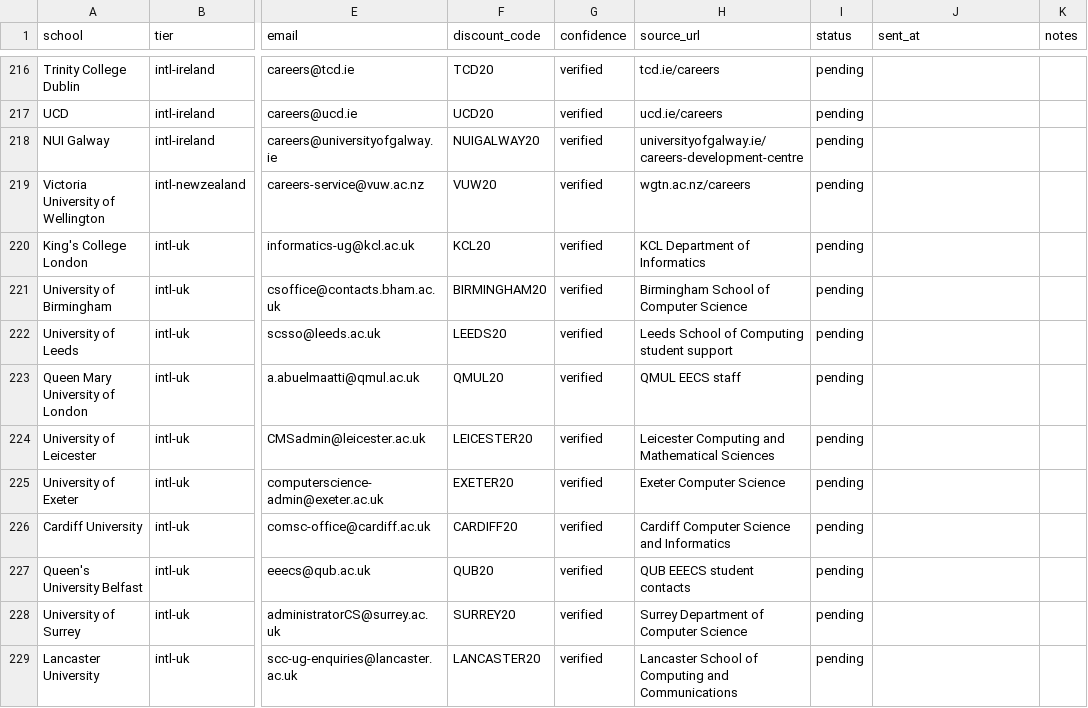
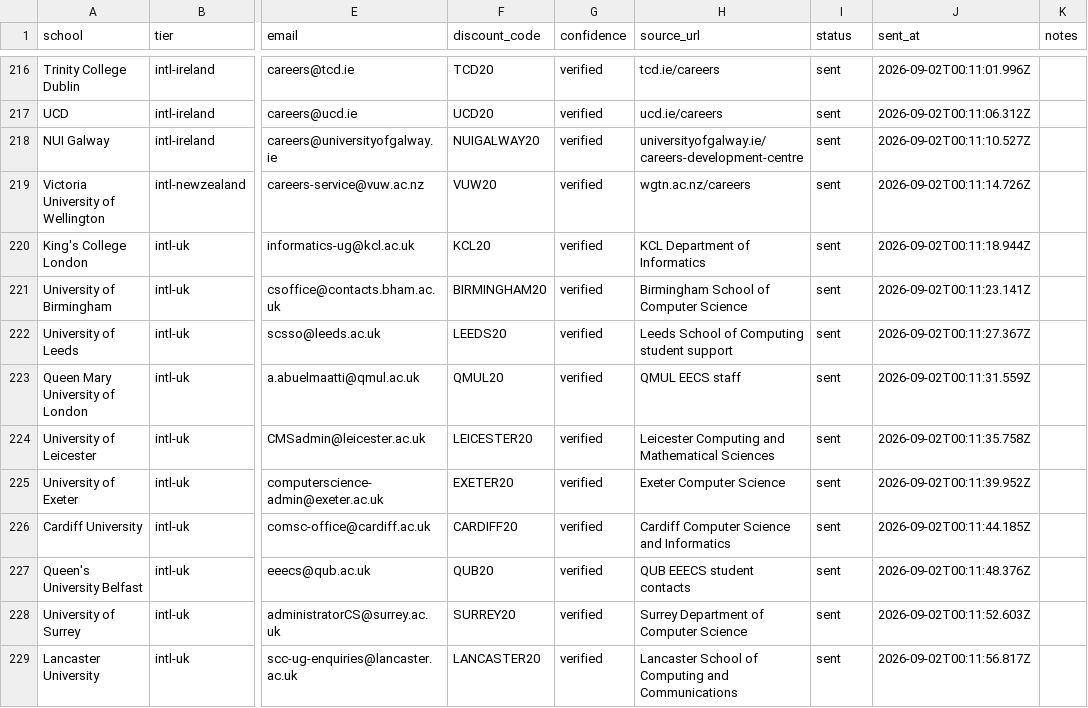
Before and after one commit to battisbog/loopready, a CSV file: scripts/campus-outreach-master.csv, drawn as a sheet; only a part is shown, gaps mark what is left out; the diff covers the shown part only; the diff names each change by its address in the sheet, - before the commit and + after, or states it on an @@ line.

```diff
--- a/scripts/campus-outreach-master.csv
+++ b/scripts/campus-outreach-master.csv
-I216:I229 (status): pending
+I216:I229 (status): sent
-J216 (sent_at): (empty)
+J216 (sent_at): 2026-09-02T00:11:01.996Z
-J217 (sent_at): (empty)
+J217 (sent_at): 2026-09-02T00:11:06.312Z
-J218 (sent_at): (empty)
+J218 (sent_at): 2026-09-02T00:11:10.527Z
-J219 (sent_at): (empty)
+J219 (sent_at): 2026-09-02T00:11:14.726Z
-J220 (sent_at): (empty)
+J220 (sent_at): 2026-09-02T00:11:18.944Z
-J221 (sent_at): (empty)
+J221 (sent_at): 2026-09-02T00:11:23.141Z
-J222 (sent_at): (empty)
+J222 (sent_at): 2026-09-02T00:11:27.367Z
-J223 (sent_at): (empty)
+J223 (sent_at): 2026-09-02T00:11:31.559Z
-J224 (sent_at): (empty)
+J224 (sent_at): 2026-09-02T00:11:35.758Z
-J225 (sent_at): (empty)
+J225 (sent_at): 2026-09-02T00:11:39.952Z
-J226 (sent_at): (empty)
+J226 (sent_at): 2026-09-02T00:11:44.185Z
-J227 (sent_at): (empty)
+J227 (sent_at): 2026-09-02T00:11:48.376Z
-J228 (sent_at): (empty)
+J228 (sent_at): 2026-09-02T00:11:52.603Z
-J229 (sent_at): (empty)
+J229 (sent_at): 2026-09-02T00:11:56.817Z
```
Also changed, not shown: 138 edited cells elsewhere in this file, 9 other files.
